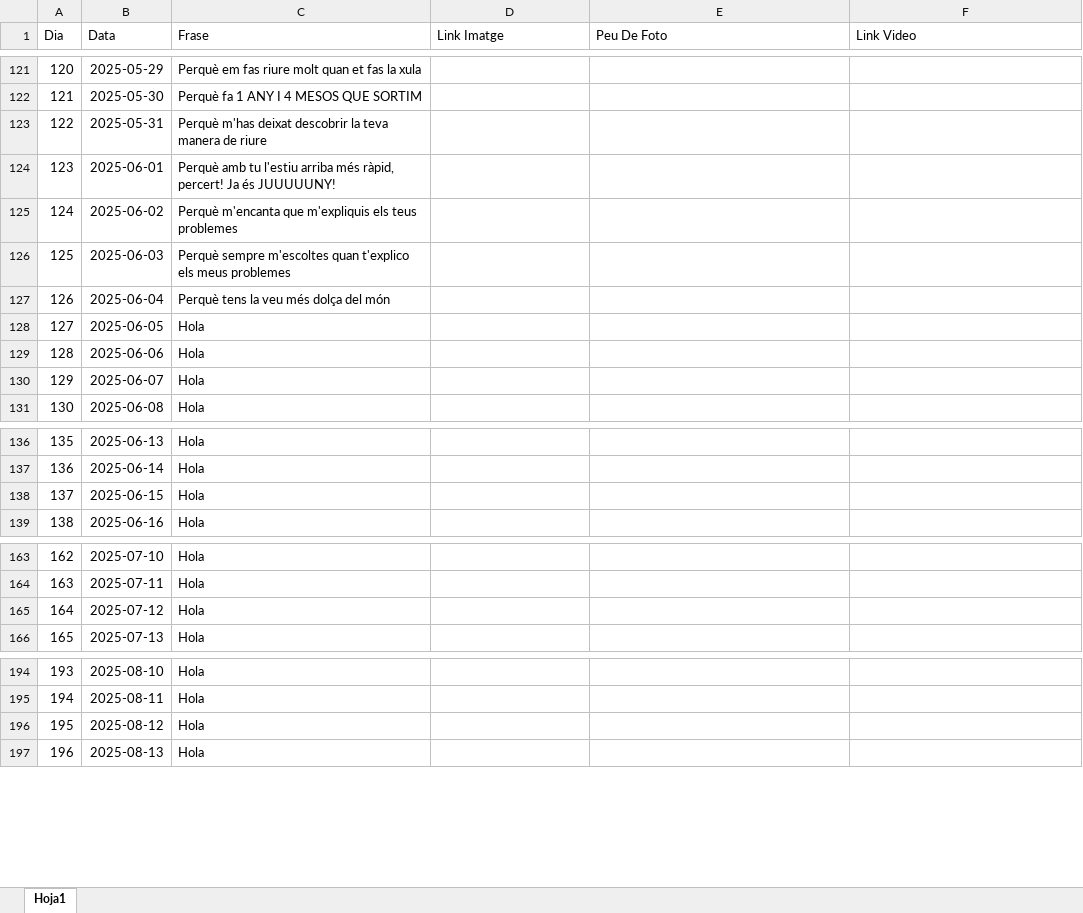
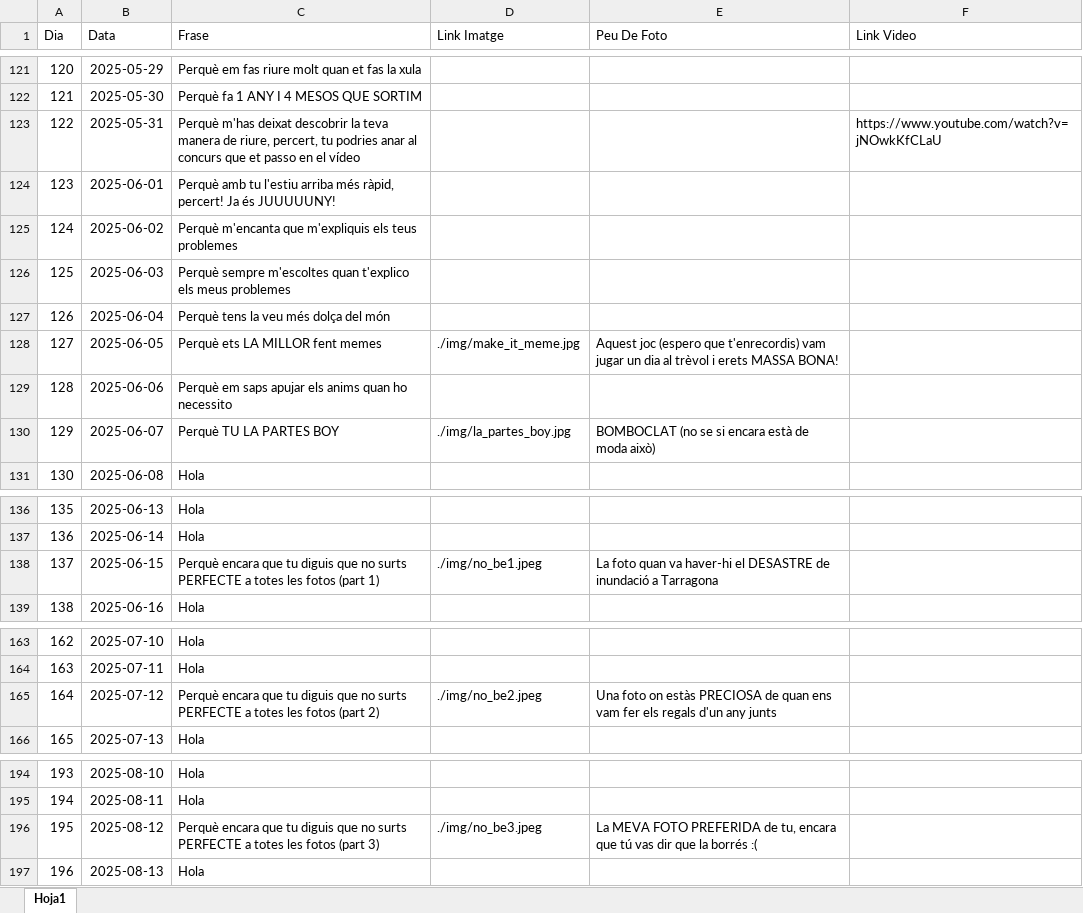
Before and after one commit to Maarshaall/lolaa, an Excel workbook: projecte/missatges.xlsx, sheet Hoja1, drawn as a sheet; only a part is shown, gaps mark what is left out; values as stored, in another font and other column widths than the file's, no borders; the diff names each change by its address in the sheet, - before the commit and + after, or states it on an @@ line.

Commit message:
Noves fotos i idea no estas guapa

```diff
--- a/projecte/missatges.xlsx (sheet Hoja1)
+++ b/projecte/missatges.xlsx (sheet Hoja1)
-C123 (Frase): …manera de riure
+C123 (Frase): …manera de riure, percert, tu podries anar al concurs que et passo en el vídeo
-F123 (Link Video): (empty)
+F123 (Link Video): https://www.youtube.com/watch?v=jNOwkKfCLaU
-C128 (Frase): Hola
+C128 (Frase): Perquè ets LA MILLOR fent memes
-D128 (Link Imatge): (empty)
+D128 (Link Imatge): ./img/make_it_meme.jpg
-E128 (Peu De Foto): (empty)
+E128 (Peu De Foto): Aquest joc (espero que t'enrecordis) vam jugar un dia al trèvol i erets MASSA BONA!
-C129 (Frase): Hola
+C129 (Frase): Perquè em saps apujar els anims quan ho necessito
-C130 (Frase): Hola
+C130 (Frase): Perquè TU LA PARTES BOY
-D130 (Link Imatge): (empty)
+D130 (Link Imatge): ./img/la_partes_boy.jpg
-E130 (Peu De Foto): (empty)
+E130 (Peu De Foto): BOMBOCLAT (no se si encara està de moda això)
-C138 (Frase): Hola
+C138 (Frase): Perquè encara que tu diguis que no surts PERFECTE a totes les fotos (part 1)
-D138 (Link Imatge): (empty)
+D138 (Link Imatge): ./img/no_be1.jpeg
-E138 (Peu De Foto): (empty)
+E138 (Peu De Foto): La foto quan va haver-hi el DESASTRE de inundació a Tarragona
-C165 (Frase): Hola
+C165 (Frase): Perquè encara que tu diguis que no surts PERFECTE a totes les fotos (part 2)
-D165 (Link Imatge): (empty)
+D165 (Link Imatge): ./img/no_be2.jpeg
-E165 (Peu De Foto): (empty)
+E165 (Peu De Foto): Una foto on estàs PRECIOSA de quan ens vam fer els regals d'un any junts
-C196 (Frase): Hola
+C196 (Frase): Perquè encara que tu diguis que no surts PERFECTE a totes les fotos (part 3)
-D196 (Link Imatge): (empty)
+D196 (Link Imatge): ./img/no_be3.jpeg
-E196 (Peu De Foto): (empty)
+E196 (Peu De Foto): La MEVA FOTO PREFERIDA de tu, encara que tú vas dir que la borrés :(
```
Also changed, not shown: 11 other files.
